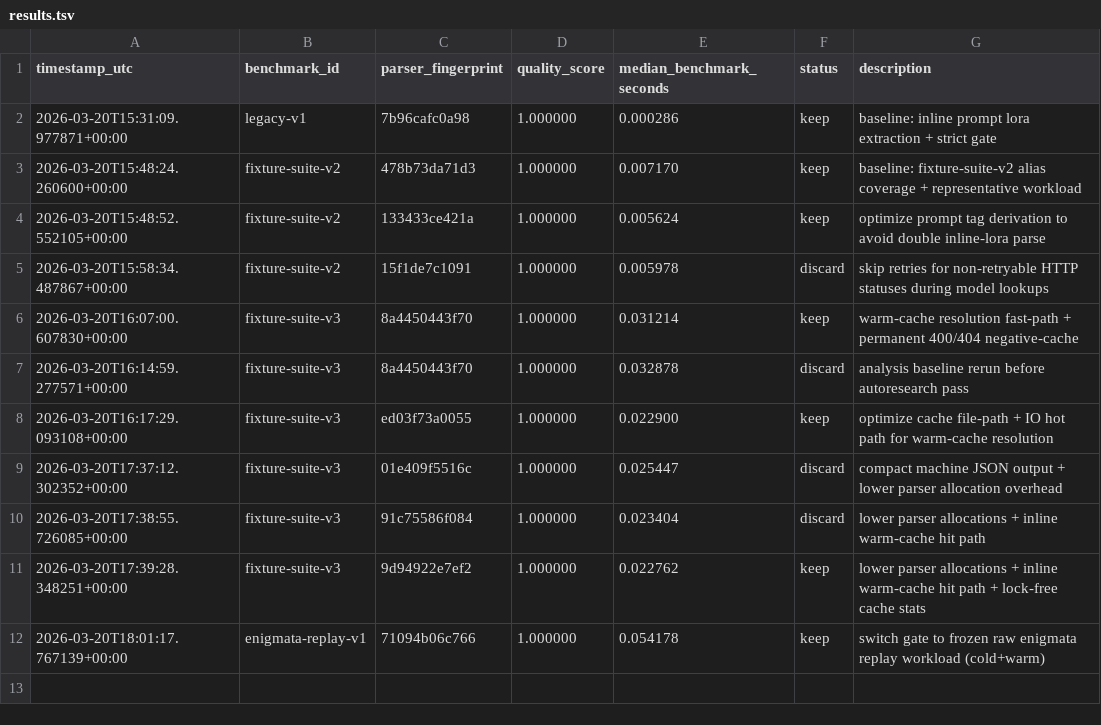
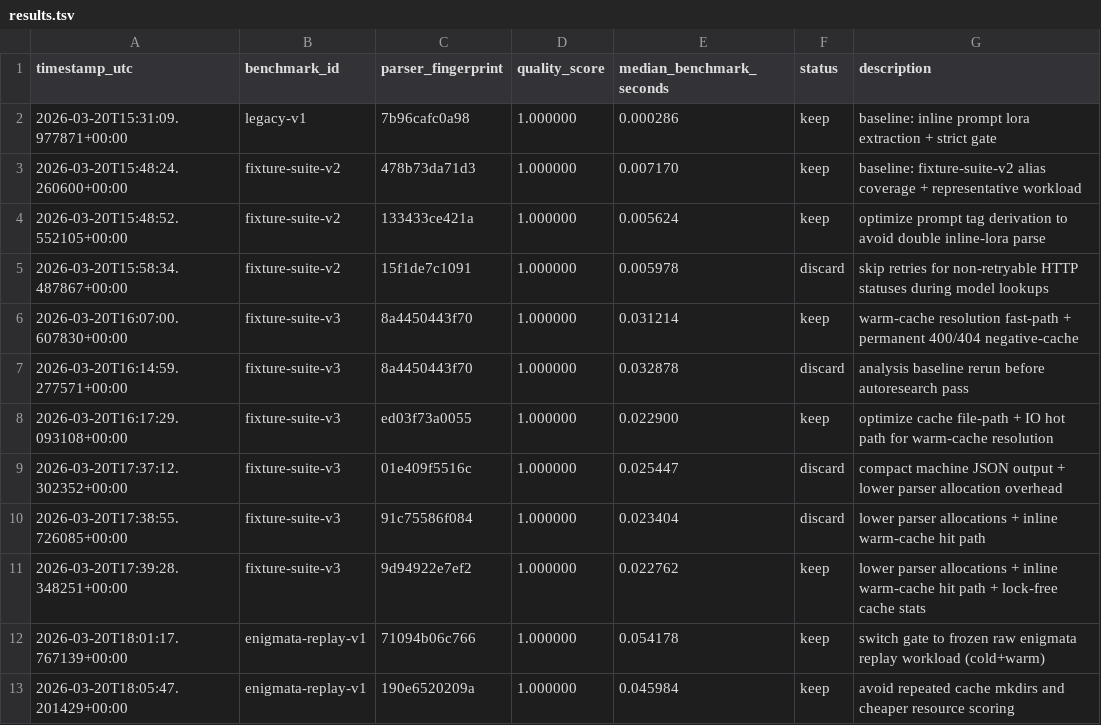
Before and after one commit to Svaginator2000/civitiai, a TSV file: benchmarks/results.tsv, drawn as a sheet.

```diff
--- a/benchmarks/results.tsv
+++ b/benchmarks/results.tsv
@@ -12 +12,2 @@ timestamp_utc	benchmark_id	parser_fingerprint	quality_score	median_benchmark_sec
 2026-03-20T18:01:17.767139+00:00	enigmata-replay-v1	71094b06c766	1.000000	0.054178	keep	switch gate to frozen raw enigmata replay workload (cold+warm)
+2026-03-20T18:05:47.201429+00:00	enigmata-replay-v1	190e6520209a	1.000000	0.045984	keep	avoid repeated cache mkdirs and cheaper resource scoring
```
Also changed, not shown: 8 other files.
